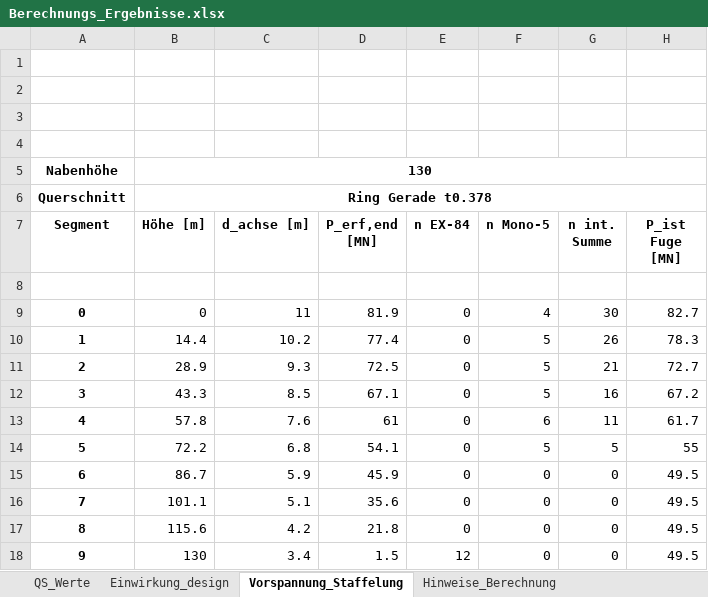
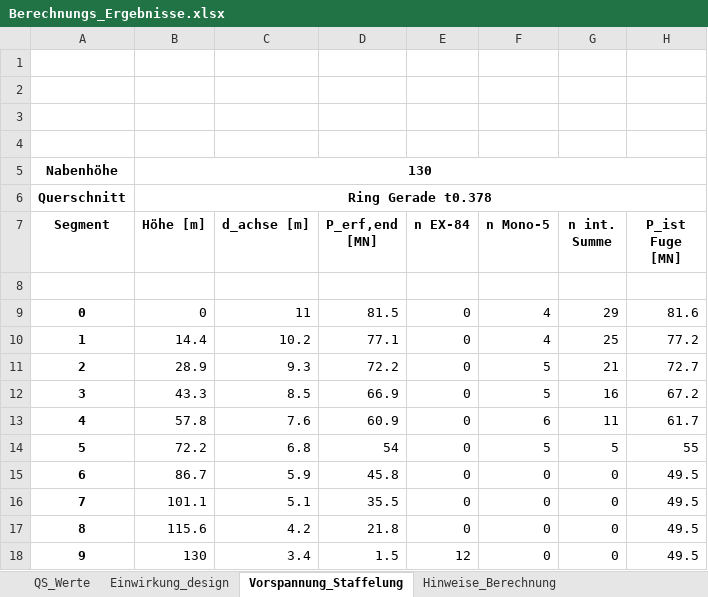
Before and after one commit to JoZimmer/CoupledBeams, an Excel workbook: 3DBeam/output/Berechnungs_Ergebnisse.xlsx, sheet Vorspannung_Staffelung, drawn as a sheet; values as stored, in another font and other column widths than the file's, no borders; the diff names each change by its address in the sheet, - before the commit and + after, or states it on an @@ line.

```diff
--- a/3DBeam/output/Berechnungs_Ergebnisse.xlsx (sheet Vorspannung_Staffelung)
+++ b/3DBeam/output/Berechnungs_Ergebnisse.xlsx (sheet Vorspannung_Staffelung)
-D9 (P_erf,end [MN]): 81.9
+D9 (P_erf,end [MN]): 81.5
-G9 (n int. Summe): 30
+G9 (n int. Summe): 29
-H9 (P_ist Fuge [MN]): 82.7
+H9 (P_ist Fuge [MN]): 81.6
-D10 (P_erf,end [MN]): 77.4
+D10 (P_erf,end [MN]): 77.1
-F10 (n Mono-5): 5
+F10 (n Mono-5): 4
-G10 (n int. Summe): 26
+G10 (n int. Summe): 25
-H10 (P_ist Fuge [MN]): 78.3
+H10 (P_ist Fuge [MN]): 77.2
-D11 (P_erf,end [MN]): 72.5
+D11 (P_erf,end [MN]): 72.2
-D12 (P_erf,end [MN]): 67.1
+D12 (P_erf,end [MN]): 66.9
-D13 (P_erf,end [MN]): 61
+D13 (P_erf,end [MN]): 60.9
-D14 (P_erf,end [MN]): 54.1
+D14 (P_erf,end [MN]): 54
-D15 (P_erf,end [MN]): 45.9
+D15 (P_erf,end [MN]): 45.8
-D16 (P_erf,end [MN]): 35.6
+D16 (P_erf,end [MN]): 35.5
```
Also changed, not shown: sheet QS_Werte, sheet Berechnungs_Ergebnisse, sheet Bauzustand, sheet Einwirkung_design, sheet Hinweise_Berechnung, sheet Ausnutzungen_max, 9 other files.
